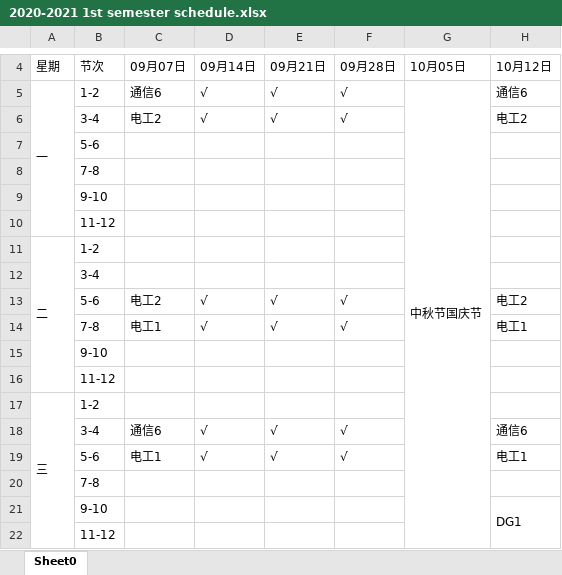
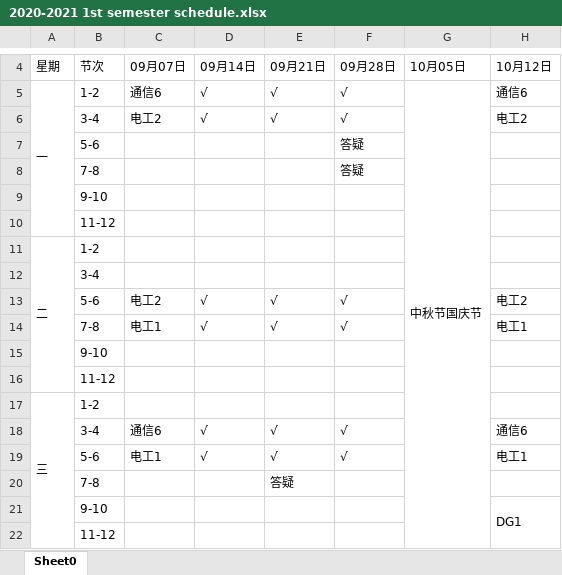
Before and after one commit to lrtcwd/MySchedule, an Excel workbook: 2020-2021 1st semester schedule.xlsx, sheet Sheet0, drawn as a sheet; only a part is shown, gaps mark what is left out; values as stored, in another font and other column widths than the file's, no cell formats; the diff names each change by its address in the sheet, - before the commit and + after, or states it on an @@ line.

Commit message:
Modified my schedule.

```diff
--- a/2020-2021 1st semester schedule.xlsx (sheet Sheet0)
+++ b/2020-2021 1st semester schedule.xlsx (sheet Sheet0)
-F7:F8: (empty)
+F7:F8: 答疑
-E20: (empty)
+E20: 答疑
```
Also changed, not shown: cell formats.
